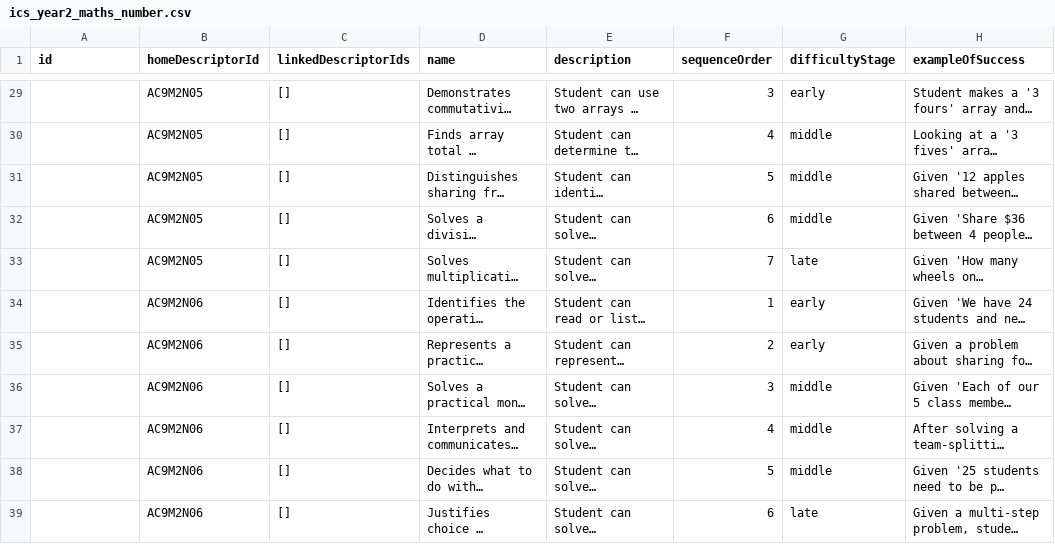
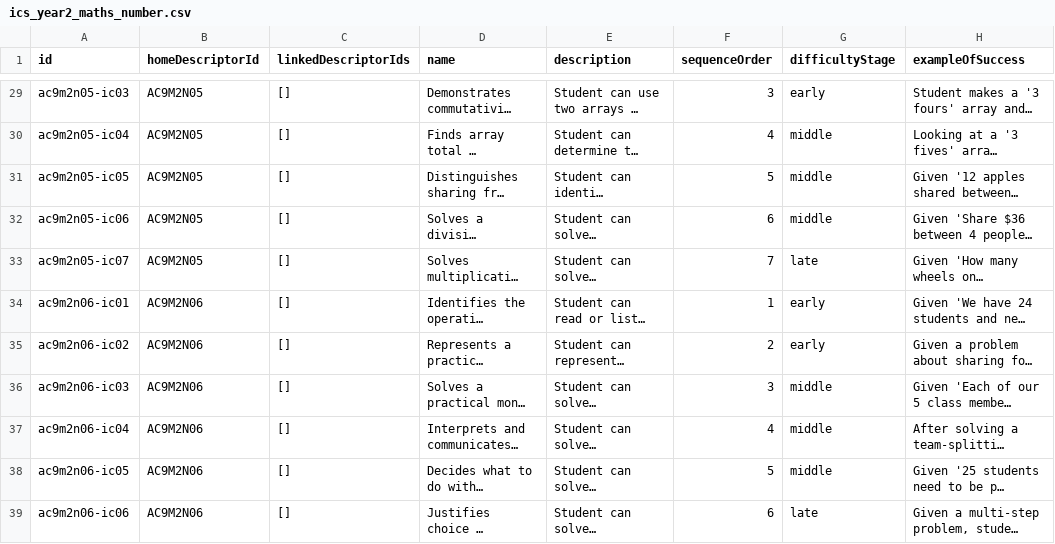
Before and after one commit to chriswhite3140/Claude-Split, a CSV file: data/ics_year2_maths_number.csv, drawn as a sheet; only a part is shown, gaps mark what is left out; long unchanged cells end in …; the diff covers the shown part only; the diff names each change by its address in the sheet, - before the commit and + after, or states it on an @@ line.

```diff
--- a/data/ics_year2_maths_number.csv
+++ b/data/ics_year2_maths_number.csv
-A29 (id): (empty)
+A29 (id): ac9m2n05-ic03
-A30 (id): (empty)
+A30 (id): ac9m2n05-ic04
-A31 (id): (empty)
+A31 (id): ac9m2n05-ic05
-A32 (id): (empty)
+A32 (id): ac9m2n05-ic06
-A33 (id): (empty)
+A33 (id): ac9m2n05-ic07
-A34 (id): (empty)
+A34 (id): ac9m2n06-ic01
-A35 (id): (empty)
+A35 (id): ac9m2n06-ic02
-A36 (id): (empty)
+A36 (id): ac9m2n06-ic03
-A37 (id): (empty)
+A37 (id): ac9m2n06-ic04
-A38 (id): (empty)
+A38 (id): ac9m2n06-ic05
-A39 (id): (empty)
+A39 (id): ac9m2n06-ic06
```
Also changed, not shown: 27 edited cells elsewhere in this file, 1 other file.
